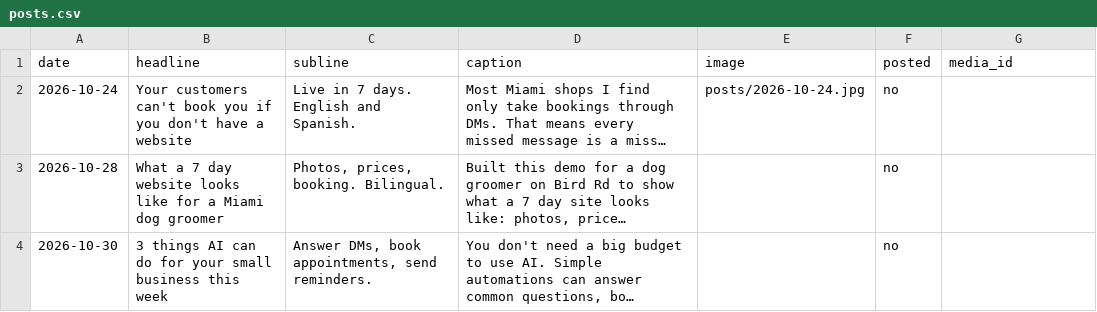
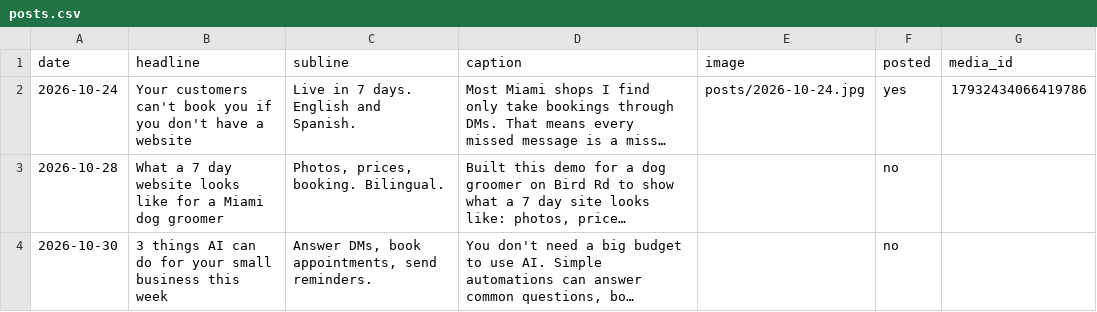
Before and after one commit to Alonbbar6/ig-autopost, a CSV file: posts.csv, drawn as a sheet; long unchanged cells end in …; the diff names each change by its address in the sheet, - before the commit and + after, or states it on an @@ line.

Commit message:
posted 2026-10-24

```diff
--- a/posts.csv
+++ b/posts.csv
-F2 (posted): no
+F2 (posted): yes
-G2 (media_id): (empty)
+G2 (media_id): 17932434066419786
```
